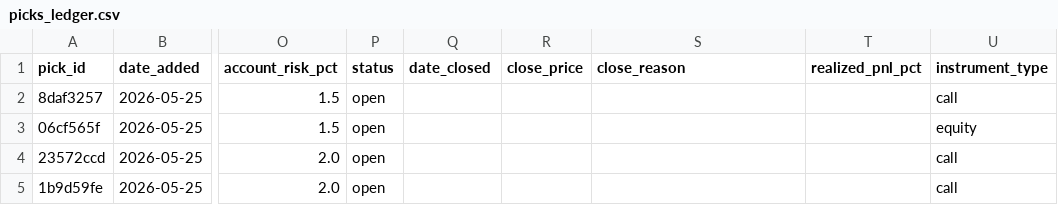
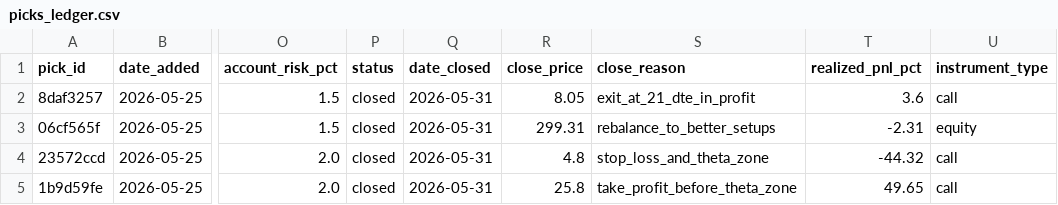
Before and after one commit to Creins25/reins-report, a CSV file: data/picks_ledger.csv, drawn as a sheet; only a part is shown, gaps mark what is left out; the diff covers the shown part only; the diff names each change by its address in the sheet, - before the commit and + after, or states it on an @@ line.

```diff
--- a/data/picks_ledger.csv
+++ b/data/picks_ledger.csv
-P2:P5 (status): open
+P2:P5 (status): closed
-Q2:Q5 (date_closed): (empty)
+Q2:Q5 (date_closed): 2026-05-31
-R2 (close_price): (empty)
+R2 (close_price): 8.05
-S2 (close_reason): (empty)
+S2 (close_reason): exit_at_21_dte_in_profit
-T2 (realized_pnl_pct): (empty)
+T2 (realized_pnl_pct): 3.6
-R3 (close_price): (empty)
+R3 (close_price): 299.31
-S3 (close_reason): (empty)
+S3 (close_reason): rebalance_to_better_setups
-T3 (realized_pnl_pct): (empty)
+T3 (realized_pnl_pct): -2.31
-R4 (close_price): (empty)
+R4 (close_price): 4.8
-S4 (close_reason): (empty)
+S4 (close_reason): stop_loss_and_theta_zone
-T4 (realized_pnl_pct): (empty)
+T4 (realized_pnl_pct): -44.32
-R5 (close_price): (empty)
+R5 (close_price): 25.8
-S5 (close_reason): (empty)
+S5 (close_reason): take_profit_before_theta_zone
-T5 (realized_pnl_pct): (empty)
+T5 (realized_pnl_pct): 49.65
```
Also changed, not shown: 3 added rows elsewhere in this file, 4 other files.
